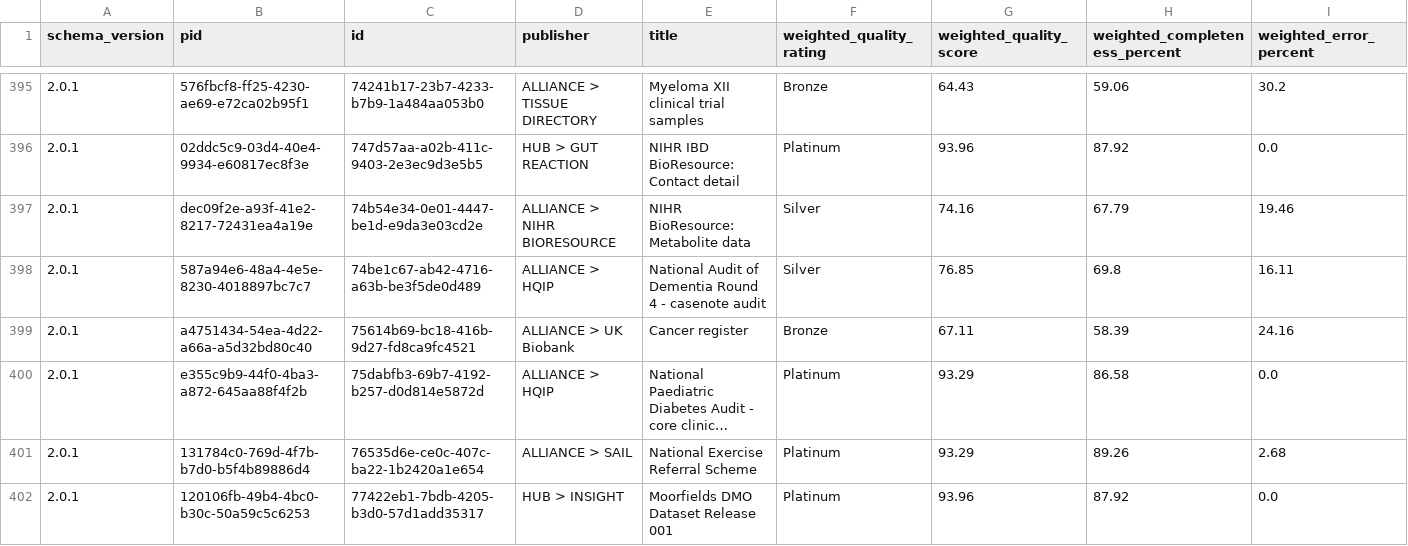
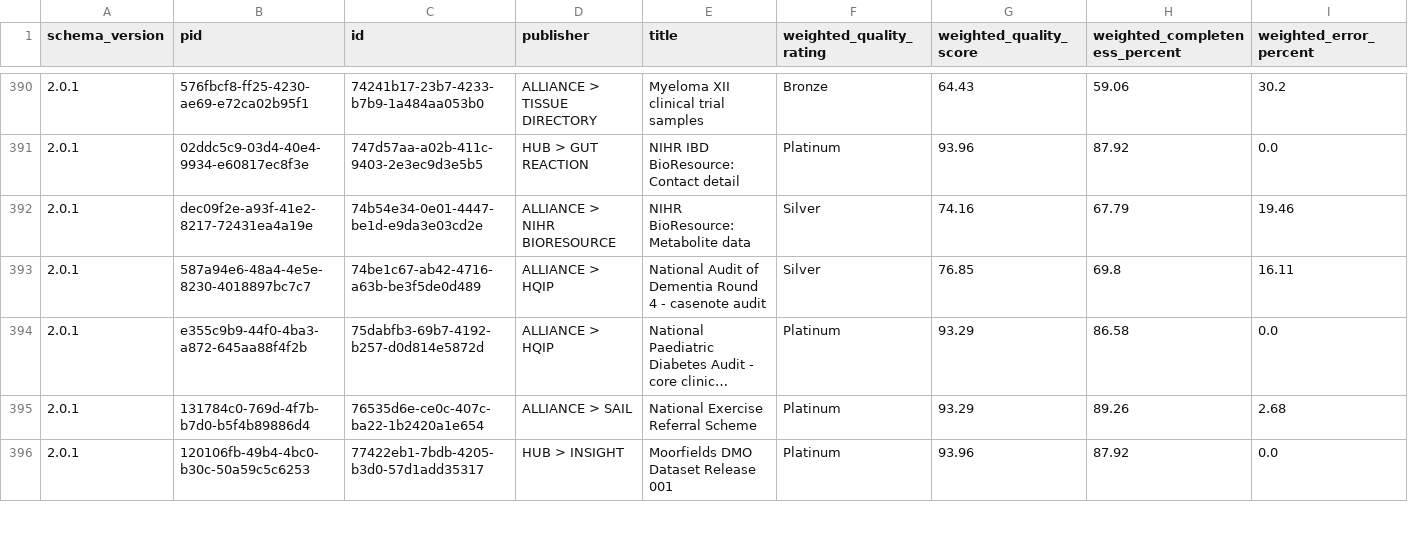
Before and after one commit to HDRUK/datasets, a CSV file: reports/latest/metadata_quality.v2.csv, drawn as a sheet; only a part is shown, gaps mark what is left out; long unchanged cells end in …; removed rows and columns are numbered as before the commit, all else as after; the diff covers the shown part only; the diff names each change by its address in the sheet, - before the commit and + after, or states it on an @@ line.

```diff
--- a/reports/latest/metadata_quality.v2.csv
+++ b/reports/latest/metadata_quality.v2.csv
-row 399: 2.0.1 | a4751434-54ea-4d22-a66a-a5d32bd80c40 | 75614b69-bc18-416b-9d27-fd8ca9fc4521 | ALLIANCE > UK Biobank | Cancer register | Bronze | 67.11 | 58.39 | 24.16
```
Also changed, not shown: 2 added rows and 12 removed rows elsewhere in this file, reports/metadata_quality.csv, reports/v1.1.7/attribute_completeness.csv, 19 other files.
